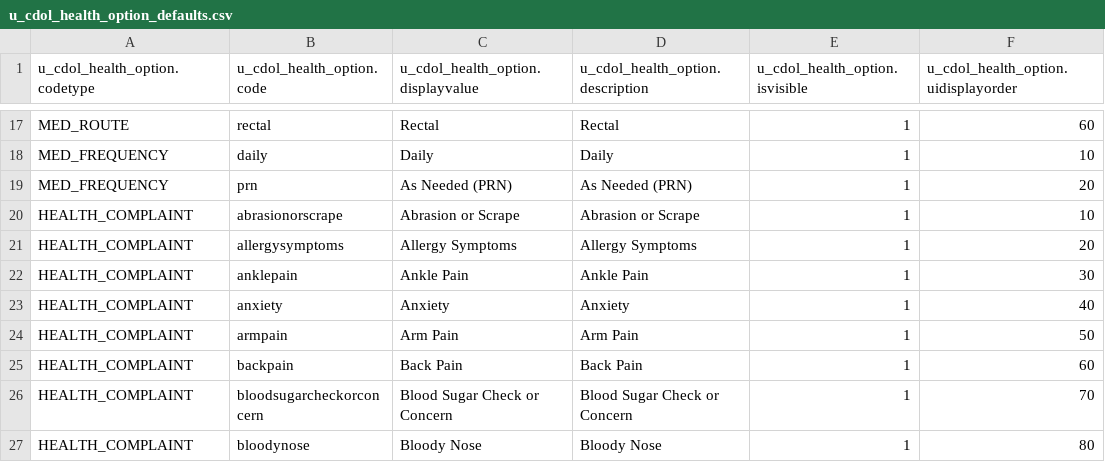
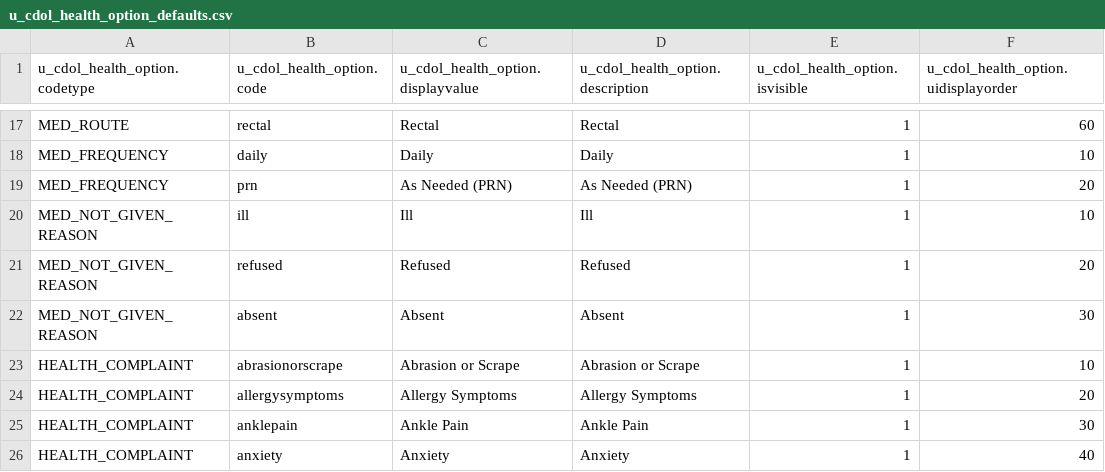
Before and after one commit to adriancarlson/cdol_health_log, a CSV file: docs/u_cdol_health_option_defaults.csv, drawn as a sheet; only a part is shown, gaps mark what is left out; the shorter side is filled out with more unchanged rows; the diff names each change by its address in the sheet, - before the commit and + after, or states it on an @@ line.

```diff
--- a/docs/u_cdol_health_option_defaults.csv
+++ b/docs/u_cdol_health_option_defaults.csv
+row 20: MED_NOT_GIVEN_REASON | ill | Ill | Ill | 1 | 10
+row 21: MED_NOT_GIVEN_REASON | refused | Refused | Refused | 1 | 20
+row 22: MED_NOT_GIVEN_REASON | absent | Absent | Absent | 1 | 30
```
Also changed, not shown: 19 other files.
